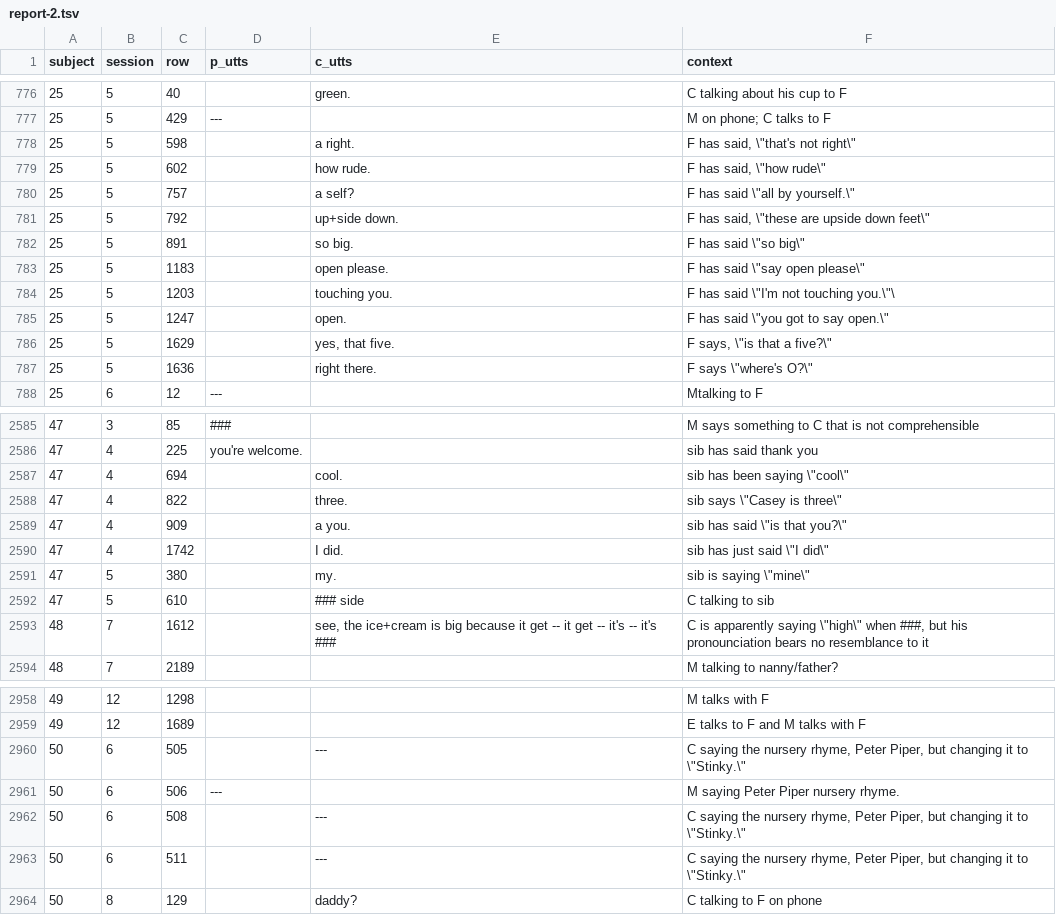
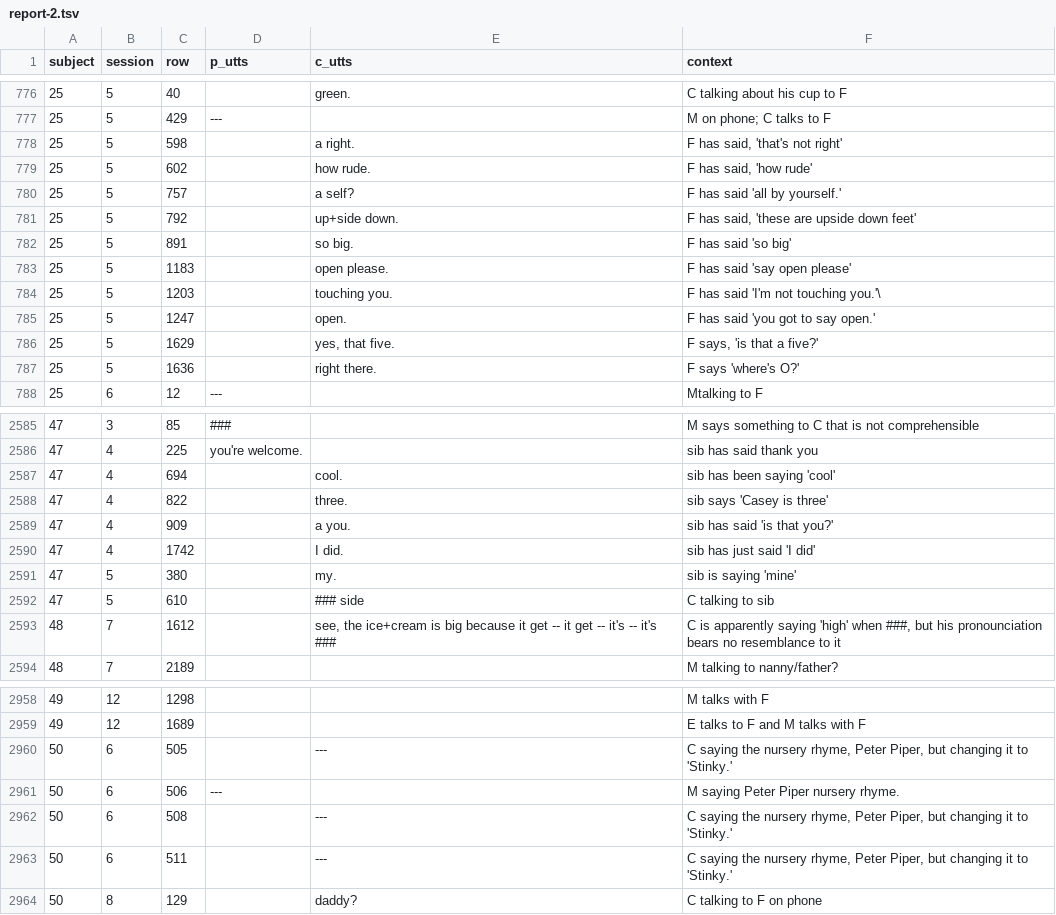
Before and after one commit to joyrexus/ldp, a TSV file: reports/rebecca/2014-02-19/report-2.tsv, drawn as a sheet; only a part is shown, gaps mark what is left out; the diff covers the shown part only.

Commit message:
fix quotes

```diff
--- a/reports/rebecca/2014-02-19/report-2.tsv
+++ b/reports/rebecca/2014-02-19/report-2.tsv
@@ -777,12 +777,12 @@ subject	session	row	p_utts	c_utts	context
 25	5	429	---		M on phone; C talks to F
-25	5	598		a right.	F has said, \"that's not right\"
-25	5	602		how rude.	F has said, \"how rude\"
-25	5	757		a self?	F has said \"all by yourself.\"
-25	5	792		up+side down.	F has said, \"these are upside down feet\"
-25	5	891		so big.	F has said \"so big\"
-25	5	1183		open please.	F has said \"say open please\"
-25	5	1203		touching you.	F has said \"I'm not touching you.\"\
-25	5	1247		open.	F has said \"you got to say open.\"
-25	5	1629		yes, that five.	F says, \"is that a five?\"
-25	5	1636		right there.	F says \"where's O?\"
+25	5	598		a right.	F has said, 'that's not right'
+25	5	602		how rude.	F has said, 'how rude'
+25	5	757		a self?	F has said 'all by yourself.'
+25	5	792		up+side down.	F has said, 'these are upside down feet'
+25	5	891		so big.	F has said 'so big'
+25	5	1183		open please.	F has said 'say open please'
+25	5	1203		touching you.	F has said 'I'm not touching you.'\
+25	5	1247		open.	F has said 'you got to say open.'
+25	5	1629		yes, that five.	F says, 'is that a five?'
+25	5	1636		right there.	F says 'where's O?'
 25	6	12	---		Mtalking to F
@@ -2586,9 +2586,9 @@ subject	session	row	p_utts	c_utts	context
 47	4	225	you're welcome.		sib has said thank you
-47	4	694		cool.	sib has been saying \"cool\"
-47	4	822		three.	sib says \"Casey is three\"
-47	4	909		a you.	sib has said \"is that you?\"
-47	4	1742		I did.	sib has just said \"I did\"
-47	5	380		my.	sib is saying \"mine\"
+47	4	694		cool.	sib has been saying 'cool'
+47	4	822		three.	sib says 'Casey is three'
+47	4	909		a you.	sib has said 'is that you?'
+47	4	1742		I did.	sib has just said 'I did'
+47	5	380		my.	sib is saying 'mine'
 47	5	610		### side	C talking to sib
-48	7	1612		see, the ice+cream is big because it get -- it get -- it's -- it's ###	C is apparently saying \"high\" when ###, but his pronounciation bears no resemblance to it
+48	7	1612		see, the ice+cream is big because it get -- it get -- it's -- it's ###	C is apparently saying 'high' when ###, but his pronounciation bears no resemblance to it
 48	7	2189			M talking to nanny/father?
@@ -2959,6 +2959,6 @@ subject	session	row	p_utts	c_utts	context
 49	12	1689			E talks to F and M talks with F
-50	6	505		---	C saying the nursery rhyme, Peter Piper, but changing it to \"Stinky.\"
+50	6	505		---	C saying the nursery rhyme, Peter Piper, but changing it to 'Stinky.'
 50	6	506	---		M saying Peter Piper nursery rhyme.
-50	6	508		---	C saying the nursery rhyme, Peter Piper, but changing it to \"Stinky.\"
-50	6	511		---	C saying the nursery rhyme, Peter Piper, but changing it to \"Stinky.\"
+50	6	508		---	C saying the nursery rhyme, Peter Piper, but changing it to 'Stinky.'
+50	6	511		---	C saying the nursery rhyme, Peter Piper, but changing it to 'Stinky.'
 50	8	129		daddy?	C talking to F on phone
```
Also changed, not shown: 34 edited cells elsewhere in this file.
